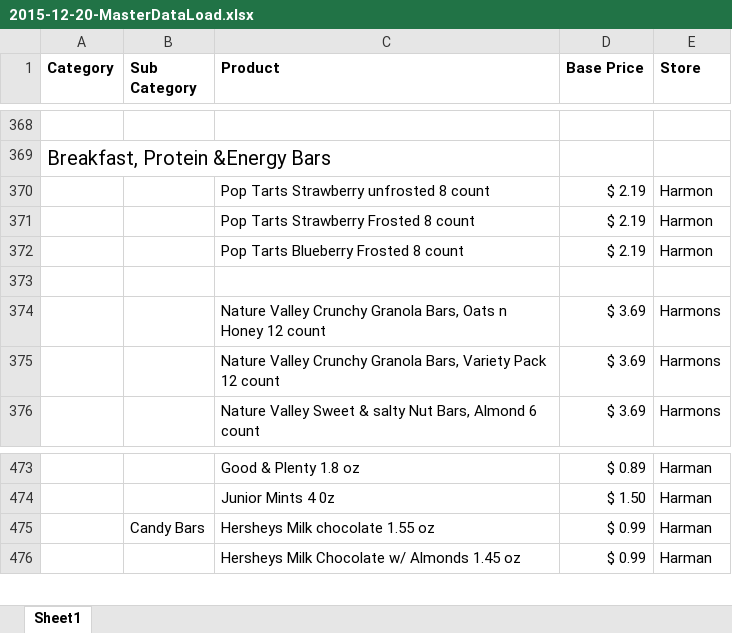
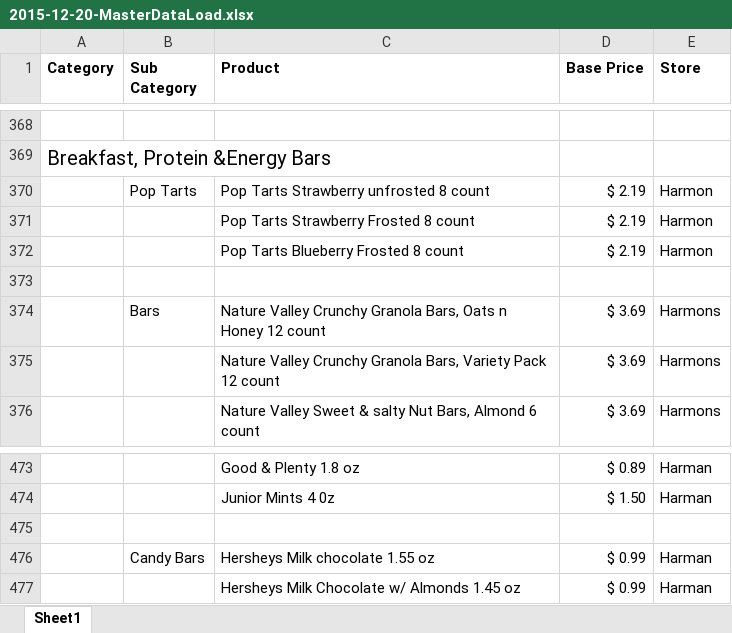
Before and after one commit to camroe/productread, an Excel workbook: src/main/resources/data/2015-12-20-MasterDataLoad.xlsx, sheet Sheet1, drawn as a sheet; only a part is shown, gaps mark what is left out; values as stored, in another font and other column widths than the file's, no borders; the diff names each change by its address in the sheet, - before the commit and + after, or states it on an @@ line.

Commit message:
fixed subcategory urladdress to actually do the character substitutions. Added subcategories to master load list.

```diff
--- a/src/main/resources/data/2015-12-20-MasterDataLoad.xlsx (sheet Sheet1)
+++ b/src/main/resources/data/2015-12-20-MasterDataLoad.xlsx (sheet Sheet1)
-B370 (Sub Category): (empty)
+B370 (Sub Category): Pop Tarts
-B374 (Sub Category): (empty)
+B374 (Sub Category): Bars
+row 475: (empty)
```
Also changed, not shown: 1 other file.
